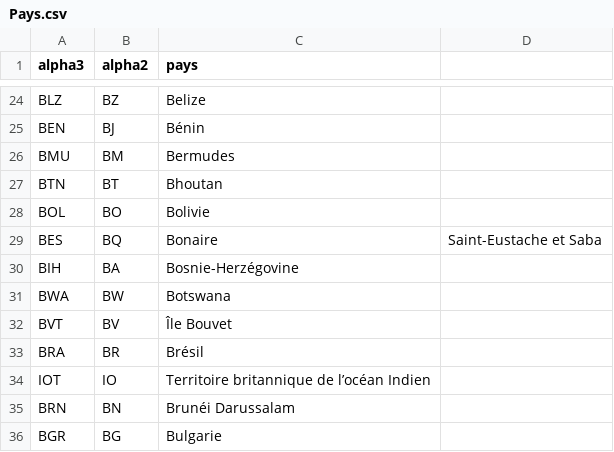
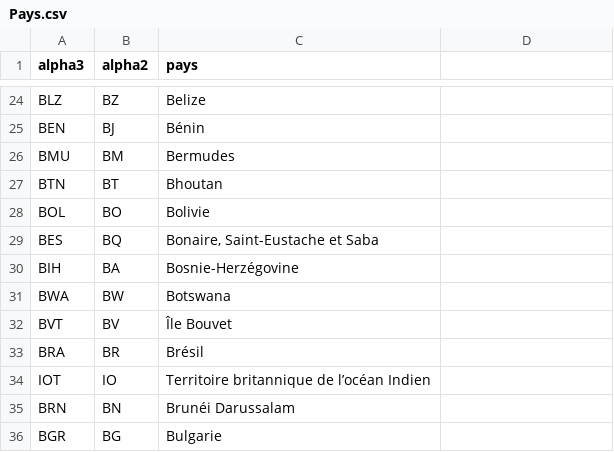
Before and after one commit to NormaProject/Matrice_IJ, a CSV file: Pays.csv, drawn as a sheet; only a part is shown, gaps mark what is left out.

Commit message:
Update Pays.csv

```diff
--- a/Pays.csv
+++ b/Pays.csv
@@ -28,3 +28,3 @@ BTN,BT,Bhoutan
 BOL,BO,Bolivie
-BES,BQ,Bonaire, Saint-Eustache et Saba
+BES,BQ,"Bonaire, Saint-Eustache et Saba"
 BIH,BA,Bosnie-Herzégovine
```
